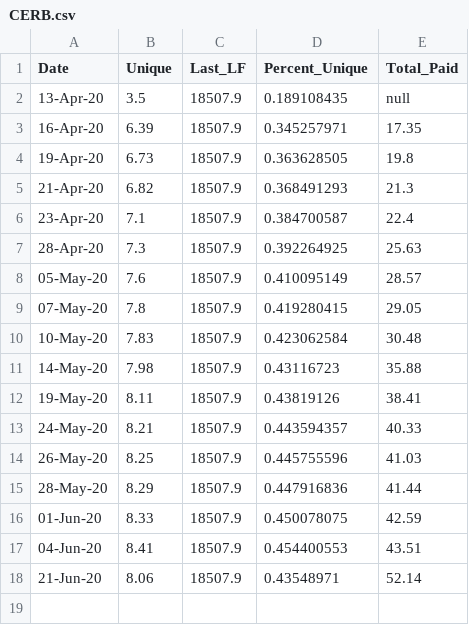
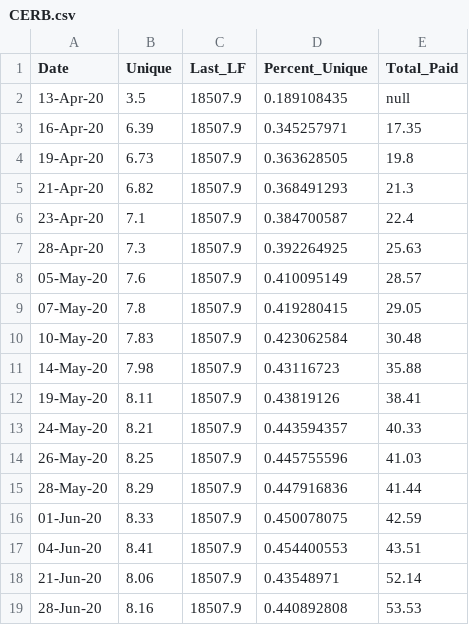
Before and after one commit to cdhoweinstitute/COVID-Canada, a CSV file: CERB.csv, drawn as a sheet; the diff names each change by its address in the sheet, - before the commit and + after, or states it on an @@ line.

```diff
--- a/CERB.csv
+++ b/CERB.csv
+row 19: 28-Jun-20 | 8.16 | 18507.9 | 0.440892808 | 53.53
```
Also changed, not shown: CEWS_Applications.csv, new_vehicles.csv, 3 other files.
